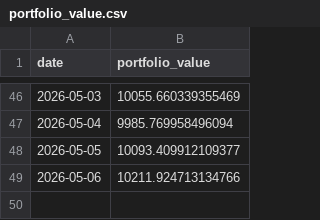
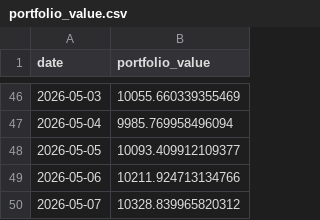
Before and after one commit to matsumma/ai-investment-agent, a CSV file: portfolio_value.csv, drawn as a sheet; only a part is shown, gaps mark what is left out.

```diff
--- a/portfolio_value.csv
+++ b/portfolio_value.csv
@@ -49 +49,2 @@ date,portfolio_value
 2026-05-06,10211.924713134766
+2026-05-07,10328.839965820312
```
Also changed, not shown: history.csv.
